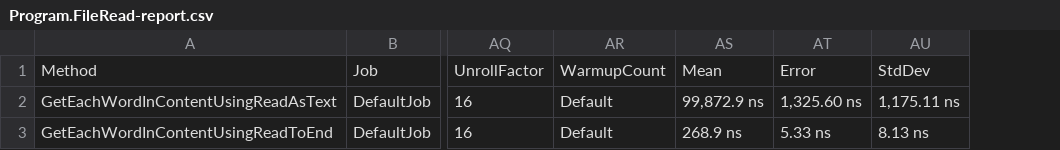
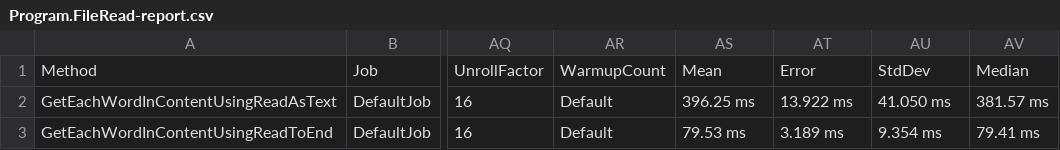
Before and after one commit to Chukwukaodinaka/FileWordCounter, a CSV file: FileWordCounterBenchMarkTest/bin/Release/net7.0/BenchmarkDotNet.Artifacts/results/Program.FileRead-report.csv, drawn as a sheet; only a part is shown, gaps mark what is left out; the diff names each change by its address in the sheet, - before the commit and + after, or states it on an @@ line.

Commit message:
test addition

```diff
--- a/FileWordCounterBenchMarkTest/bin/Release/net7.0/BenchmarkDotNet.Artifacts/results/Program.FileRead-report.csv
+++ b/FileWordCounterBenchMarkTest/bin/Release/net7.0/BenchmarkDotNet.Artifacts/results/Program.FileRead-report.csv
+column AV, rows 1-3: Median | 381.57 ms | 79.41 ms
-AS2: 99,872.9 ns
+AS2: 396.25 ms
-AT2: 1,325.60 ns
+AT2: 13.922 ms
-AU2: 1,175.11 ns
+AU2: 41.050 ms
-AS3: 268.9 ns
+AS3: 79.53 ms
-AT3: 5.33 ns
+AT3: 3.189 ms
-AU3: 8.13 ns
+AU3: 9.354 ms
```
Also changed, not shown: 49 other files.
